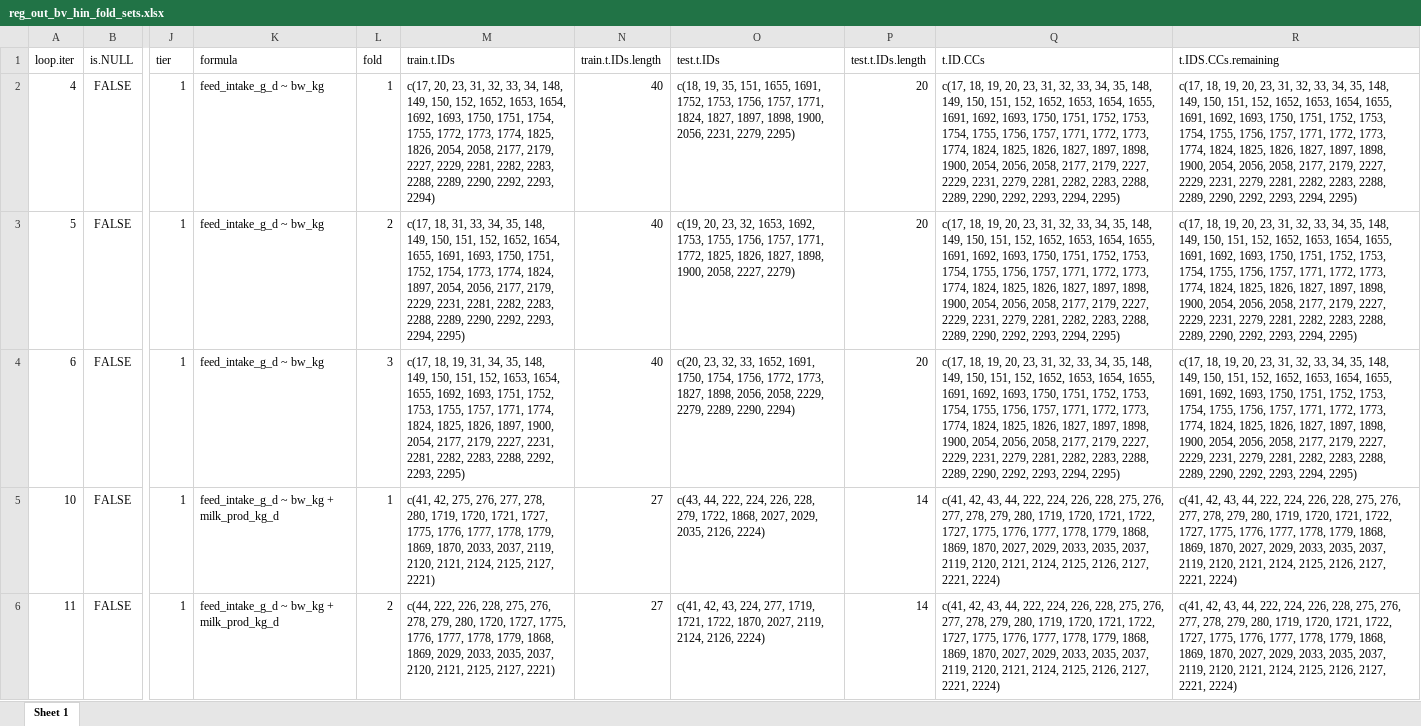
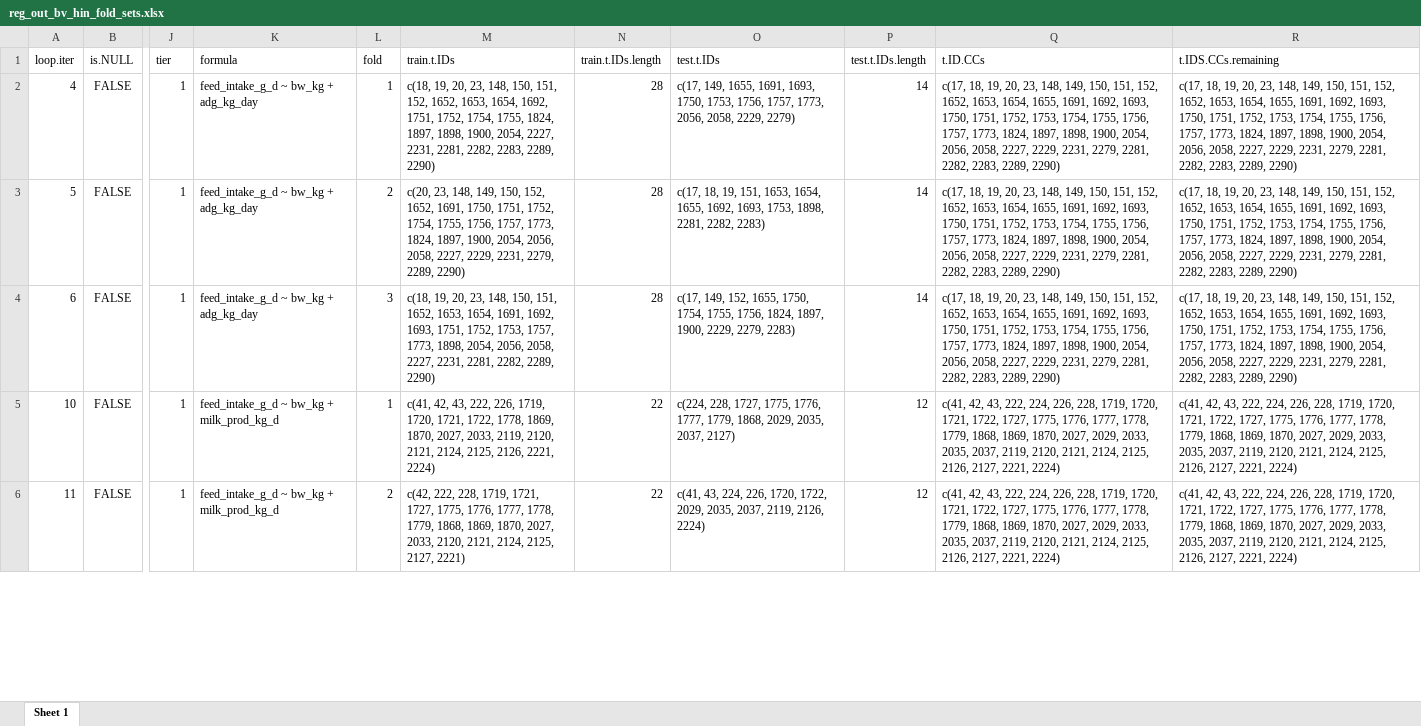
Before and after one commit to James-Hawkins/Dry_Matter_Intake_ILRI_ERA, an Excel workbook: Results/Results.out/Bovines/Data/reg_out_bv_hin_fold_sets.xlsx, sheet Sheet 1, drawn as a sheet; only a part is shown, gaps mark what is left out; values as stored, in another font and other column widths than the file's, no borders; the diff covers the shown part only; the diff names each change by its address in the sheet, - before the commit and + after, or states it on an @@ line.

```diff
--- a/Results/Results.out/Bovines/Data/reg_out_bv_hin_fold_sets.xlsx (sheet Sheet 1)
+++ b/Results/Results.out/Bovines/Data/reg_out_bv_hin_fold_sets.xlsx (sheet Sheet 1)
-K2:K4 (formula): feed_intake_g_d ~ bw_kg
+K2:K4 (formula): feed_intake_g_d ~ bw_kg + adg_kg_day
-M2 (train.t.IDs): c(17, 20, 23, 31, 32, 33, 34, 148, 149, 150, 152, 1652, 1653, 1654, 1692, 1693, 1750, 1751, 1754, 1755, 1772, 1773, 1774, 1825, 1826, 2054, 2058, 2177, 2179, 2227, 2229, 2281, 2282, 2283, 2288, 2289, 2290, 2292, 2293, 2294)
+M2 (train.t.IDs): c(18, 19, 20, 23, 148, 150, 151, 152, 1652, 1653, 1654, 1692, 1751, 1752, 1754, 1755, 1824, 1897, 1898, 1900, 2054, 2227, 2231, 2281, 2282, 2283, 2289, 2290)
-N2:N4 (train.t.IDs.length): 40
+N2:N4 (train.t.IDs.length): 28
-O2 (test.t.IDs): c(18, 19, 35, 151, 1655, 1691, 1752, 1753, 1756, 1757, 1771, 1824, 1827, 1897, 1898, 1900, 2056, 2231, 2279, 2295)
+O2 (test.t.IDs): c(17, 149, 1655, 1691, 1693, 1750, 1753, 1756, 1757, 1773, 2056, 2058, 2229, 2279)
-P2:P4 (test.t.IDs.length): 20
+P2:P4 (test.t.IDs.length): 14
-Q2:Q4 (t.ID.CCs): …20, 23, 31, 32, 33, 34, 35, 148, 149, 150, 151, 152, 1652, 1653, 1654, 1655, 1691, 1692, 1693, 1750, 1751, 1752, 1753, 1754, 1755, 1756, 1757, 1771, 1772, 1773, 1774, 1824, 1825, 1826, 1827, 1897, 1898, 1900, 2054, 2056, 2058, 2177, 2179, 2227, 2229, 2231, 2279, 2281, 2282, 2283, 2288, 2289, 2290, 2292, 2293, 2294, 2295)
+Q2:Q4 (t.ID.CCs): …20, 23, 148, 149, 150, 151, 152, 1652, 1653, 1654, 1655, 1691, 1692, 1693, 1750, 1751, 1752, 1753, 1754, 1755, 1756, 1757, 1773, 1824, 1897, 1898, 1900, 2054, 2056, 2058, 2227, 2229, 2231, 2279, 2281, 2282, 2283, 2289, 2290)
-R2:R4 (t.IDS.CCs.remaining): …20, 23, 31, 32, 33, 34, 35, 148, 149, 150, 151, 152, 1652, 1653, 1654, 1655, 1691, 1692, 1693, 1750, 1751, 1752, 1753, 1754, 1755, 1756, 1757, 1771, 1772, 1773, 1774, 1824, 1825, 1826, 1827, 1897, 1898, 1900, 2054, 2056, 2058, 2177, 2179, 2227, 2229, 2231, 2279, 2281, 2282, 2283, 2288, 2289, 2290, 2292, 2293, 2294, 2295)
+R2:R4 (t.IDS.CCs.remaining): …20, 23, 148, 149, 150, 151, 152, 1652, 1653, 1654, 1655, 1691, 1692, 1693, 1750, 1751, 1752, 1753, 1754, 1755, 1756, 1757, 1773, 1824, 1897, 1898, 1900, 2054, 2056, 2058, 2227, 2229, 2231, 2279, 2281, 2282, 2283, 2289, 2290)
-M3 (train.t.IDs): c(17, 18, 31, 33, 34, 35, 148, 149, 150, 151, 152, 1652, 1654, 1655, 1691, 1693, 1750, 1751, 1752, 1754, 1773, 1774, 1824, 1897, 2054, 2056, 2177, 2179, 2229, 2231, 2281, 2282, 2283, 2288, 2289, 2290, 2292, 2293, 2294, 2295)
+M3 (train.t.IDs): c(20, 23, 148, 149, 150, 152, 1652, 1691, 1750, 1751, 1752, 1754, 1755, 1756, 1757, 1773, 1824, 1897, 1900, 2054, 2056, 2058, 2227, 2229, 2231, 2279, 2289, 2290)
-O3 (test.t.IDs): c(19, 20, 23, 32, 1653, 1692, 1753, 1755, 1756, 1757, 1771, 1772, 1825, 1826, 1827, 1898, 1900, 2058, 2227, 2279)
+O3 (test.t.IDs): c(17, 18, 19, 151, 1653, 1654, 1655, 1692, 1693, 1753, 1898, 2281, 2282, 2283)
-M4 (train.t.IDs): c(17, 18, 19, 31, 34, 35, 148, 149, 150, 151, 152, 1653, 1654, 1655, 1692, 1693, 1751, 1752, 1753, 1755, 1757, 1771, 1774, 1824, 1825, 1826, 1897, 1900, 2054, 2177, 2179, 2227, 2231, 2281, 2282, 2283, 2288, 2292, 2293, 2295)
+M4 (train.t.IDs): c(18, 19, 20, 23, 148, 150, 151, 1652, 1653, 1654, 1691, 1692, 1693, 1751, 1752, 1753, 1757, 1773, 1898, 2054, 2056, 2058, 2227, 2231, 2281, 2282, 2289, 2290)
-O4 (test.t.IDs): c(20, 23, 32, 33, 1652, 1691, 1750, 1754, 1756, 1772, 1773, 1827, 1898, 2056, 2058, 2229, 2279, 2289, 2290, 2294)
+O4 (test.t.IDs): c(17, 149, 152, 1655, 1750, 1754, 1755, 1756, 1824, 1897, 1900, 2229, 2279, 2283)
-M5 (train.t.IDs): c(41, 42, 275, 276, 277, 278, 280, 1719, 1720, 1721, 1727, 1775, 1776, 1777, 1778, 1779, 1869, 1870, 2033, 2037, 2119, 2120, 2121, 2124, 2125, 2127, 2221)
+M5 (train.t.IDs): c(41, 42, 43, 222, 226, 1719, 1720, 1721, 1722, 1778, 1869, 1870, 2027, 2033, 2119, 2120, 2121, 2124, 2125, 2126, 2221, 2224)
-N5:N6 (train.t.IDs.length): 27
+N5:N6 (train.t.IDs.length): 22
-O5 (test.t.IDs): c(43, 44, 222, 224, 226, 228, 279, 1722, 1868, 2027, 2029, 2035, 2126, 2224)
+O5 (test.t.IDs): c(224, 228, 1727, 1775, 1776, 1777, 1779, 1868, 2029, 2035, 2037, 2127)
-P5:P6 (test.t.IDs.length): 14
+P5:P6 (test.t.IDs.length): 12
-Q5:Q6 (t.ID.CCs): …42, 43, 44, 222, 224, 226, 228, 275, 276, 277, 278, 279, 280, 1719, 1720,…
+Q5:Q6 (t.ID.CCs): …42, 43, 222, 224, 226, 228, 1719, 1720,…
-R5:R6 (t.IDS.CCs.remaining): …42, 43, 44, 222, 224, 226, 228, 275, 276, 277, 278, 279, 280, 1719, 1720,…
+R5:R6 (t.IDS.CCs.remaining): …42, 43, 222, 224, 226, 228, 1719, 1720,…
-M6 (train.t.IDs): c(44, 222, 226, 228, 275, 276, 278, 279, 280, 1720, 1727, 1775, 1776, 1777, 1778, 1779, 1868, 1869, 2029, 2033, 2035, 2037, 2120, 2121, 2125, 2127,…
+M6 (train.t.IDs): c(42, 222, 228, 1719, 1721, 1727, 1775, 1776, 1777, 1778, 1779, 1868, 1869, 1870, 2027, 2033, 2120, 2121, 2124, 2125, 2127,…
-O6 (test.t.IDs): c(41, 42, 43, 224, 277, 1719, 1721, 1722, 1870, 2027, 2119, 2124, 2126, 2224)
+O6 (test.t.IDs): c(41, 43, 224, 226, 1720, 1722, 2029, 2035, 2037, 2119, 2126, 2224)
```
Also changed, not shown: 1074 edited cells elsewhere in this sheet, Results/Results.out/Bovines/Data/reg_out_bv_hin.all.xlsx, Results/Results.out/Bovines/Data/reg_out_bv_hin_coefs.xlsx, 44 other files.
